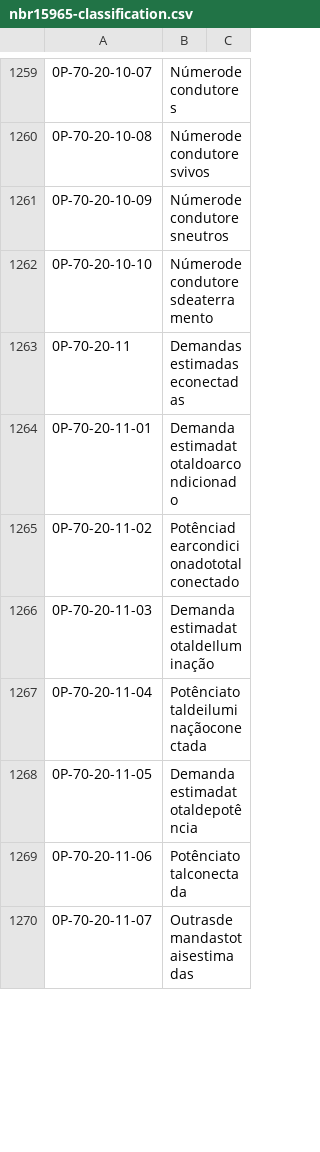
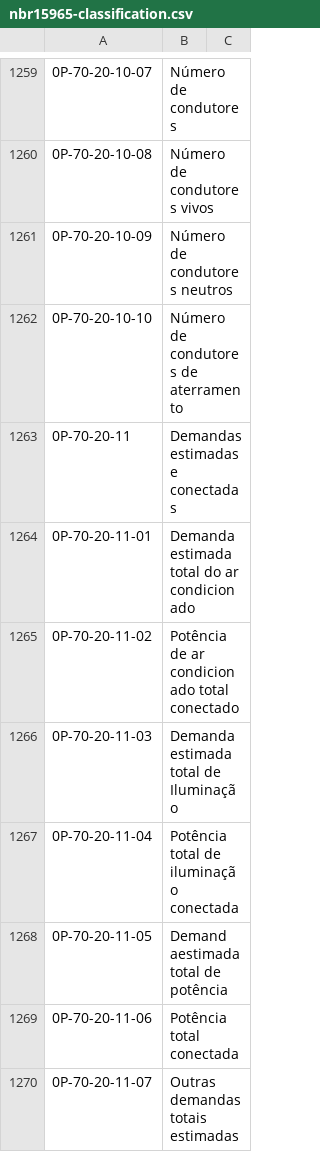
Before and after one commit to PixelArqui/abnt-nbr-15965, a CSV file: nbr15965-classification.csv, drawn as a sheet; only a part is shown, gaps mark what is left out; the diff covers the shown part only; the diff names each change by its address in the sheet, - before the commit and + after, or states it on an @@ line.

```diff
--- a/nbr15965-classification.csv
+++ b/nbr15965-classification.csv
-B1259: Númerodecondutores
+B1259: Número de condutores
-B1260: Númerodecondutoresvivos
+B1260: Número de condutores vivos
-B1261: Númerodecondutoresneutros
+B1261: Número de condutores neutros
-B1262: Númerodecondutoresdeaterramento
+B1262: Número de condutores de aterramento
-B1263: Demandasestimadaseconectadas
+B1263: Demandas estimadas e conectadas
-B1264: Demandaestimadatotaldoarcondicionado
+B1264: Demanda estimada total do ar condicionado
-B1265: Potênciadearcondicionadototalconectado
+B1265: Potência de ar condicionado total conectado
-B1266: DemandaestimadatotaldeIluminação
+B1266: Demanda estimada total de Iluminação
-B1267: Potênciatotaldeiluminaçãoconectada
+B1267: Potência total de iluminação conectada
-B1268: Demandaestimadatotaldepotência
+B1268: Demand aestimada total de potência
-B1269: Potênciatotalconectada
+B1269: Potência total conectada
-B1270: Outrasdemandastotaisestimadas
+B1270: Outras demandas totais estimadas
```
Also changed, not shown: 67 edited cells elsewhere in this file.
